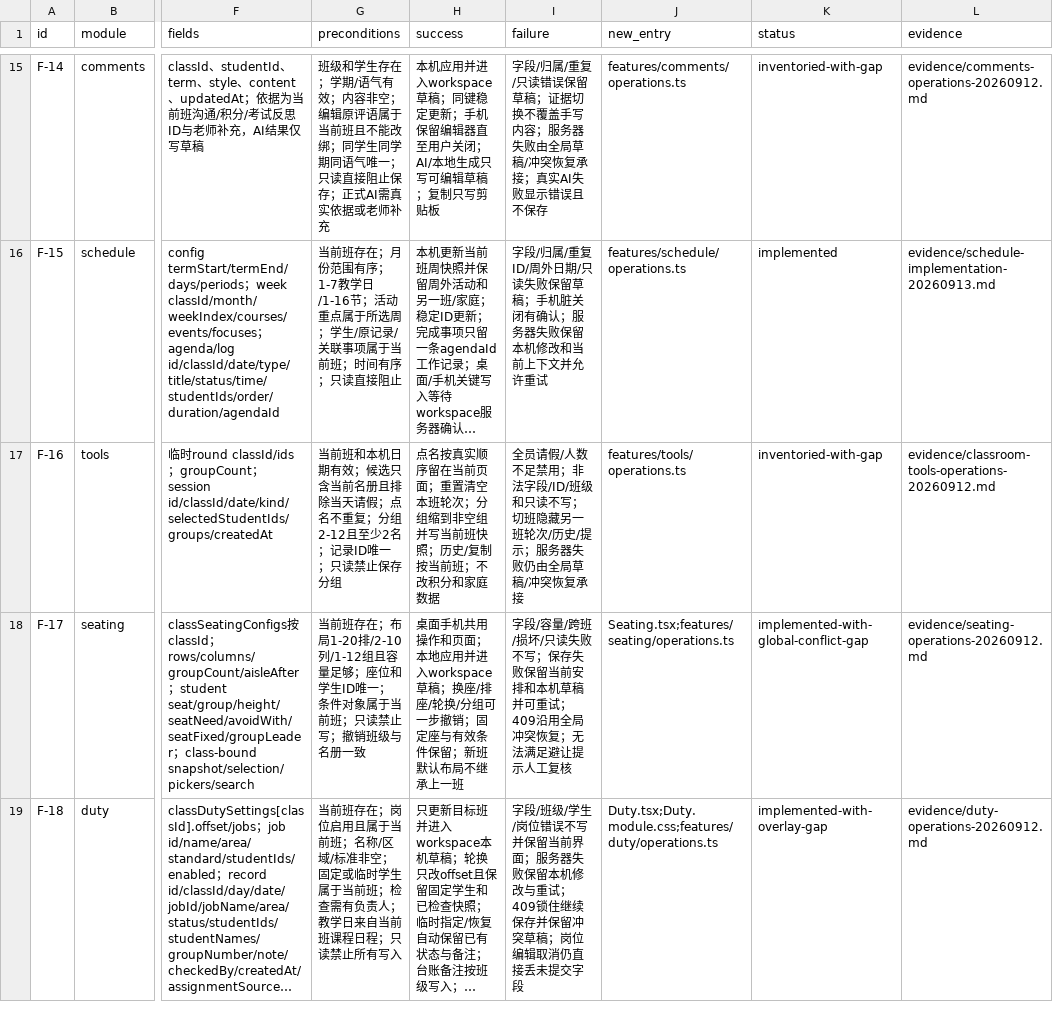
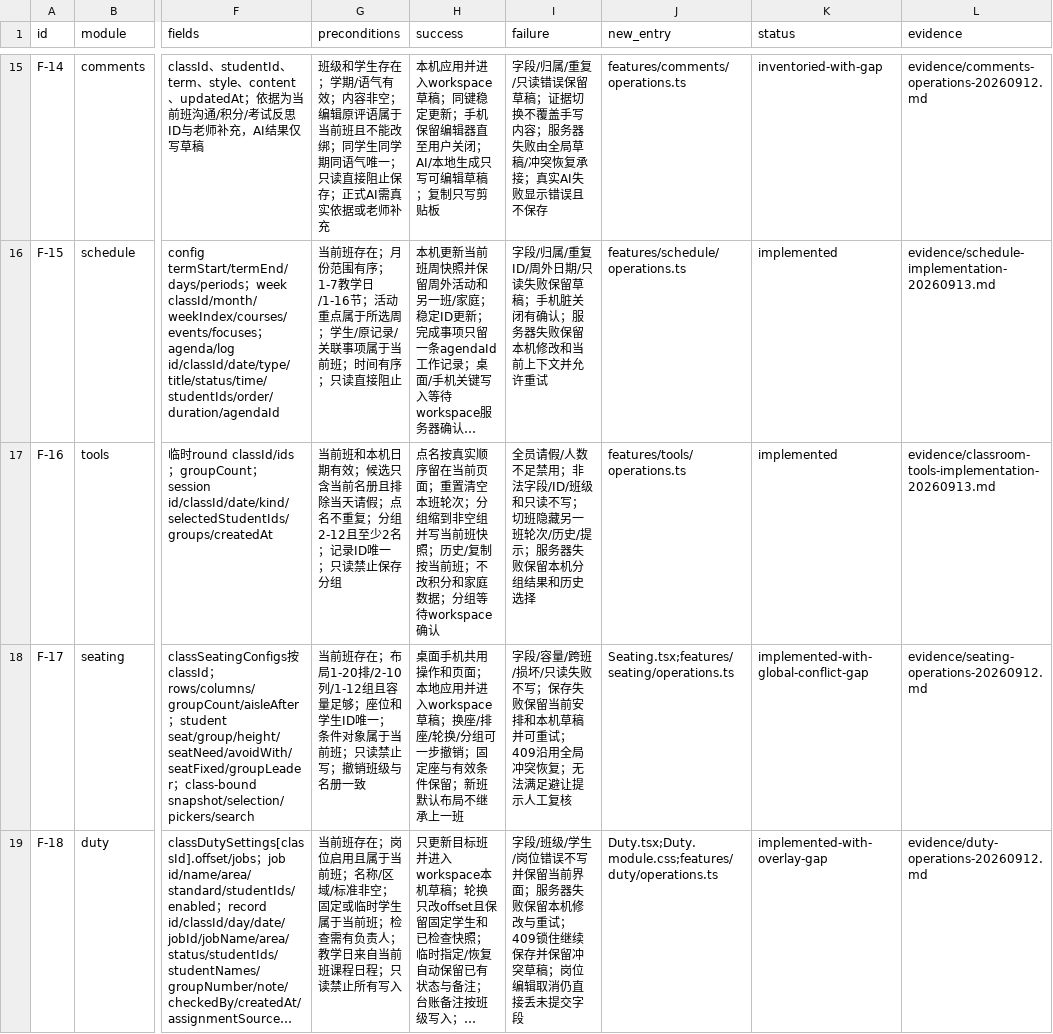
Before and after one commit to a18502656182-arch/teacher, a CSV file: 项目实施包-UI彻底重构与双主题-20260912/trackers/feature-preservation.csv, drawn as a sheet; only a part is shown, gaps mark what is left out; long unchanged cells end in …; the diff names each change by its address in the sheet, - before the commit and + after, or states it on an @@ line.

```diff
--- a/项目实施包-UI彻底重构与双主题-20260912/trackers/feature-preservation.csv
+++ b/项目实施包-UI彻底重构与双主题-20260912/trackers/feature-preservation.csv
-H17 (success): …家庭数据
+H17 (success): …家庭数据；分组等待workspace确认
-I17 (failure): …务器失败仍由全局草稿/冲突恢复承接
+I17 (failure): …务器失败保留本机分组结果和历史选择
-K17 (status): inventoried-with-gap
+K17 (status): implemented
-L17 (evidence): evidence/classroom-tools-operations-20260912.md
+L17 (evidence): evidence/classroom-tools-implementation-20260913.md
```
Also changed, not shown: 项目实施包-UI彻底重构与双主题-20260912/trackers/overlay-inventory.csv, 项目实施包-UI彻底重构与双主题-20260912/trackers/tasks.csv, 10 other files.
